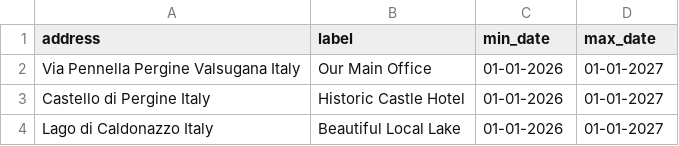
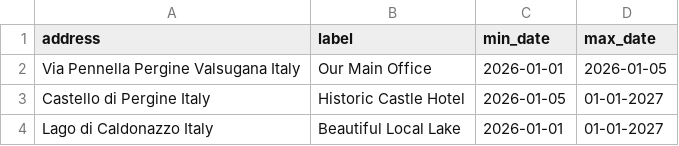
Before and after one commit to insieme-assieme/insieme-assieme, a CSV file: locations.csv, drawn as a sheet.

Commit message:
Update locations.csv

```diff
--- a/locations.csv
+++ b/locations.csv
@@ -1,4 +1,4 @@
 address,label, min_date, max_date
-"Via Pennella Pergine Valsugana Italy","Our Main Office", "01-01-2026", "01-01-2027"
-"Castello di Pergine Italy","Historic Castle Hotel", "01-01-2026", "01-01-2027"
-"Lago di Caldonazzo Italy","Beautiful Local Lake", "01-01-2026", "01-01-2027"
+"Via Pennella Pergine Valsugana Italy","Our Main Office", "2026-01-01", "2026-01-05"
+"Castello di Pergine Italy","Historic Castle Hotel", "2026-01-05", "01-01-2027"
+"Lago di Caldonazzo Italy","Beautiful Local Lake", "2026-01-01", "01-01-2027"
```
